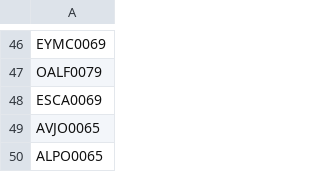
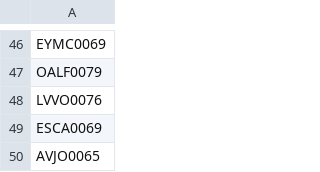
Before and after one commit to AdminC3A/QRElemento-Acceso, a CSV file: data/base_de_datos.csv, drawn as a sheet; only a part is shown, gaps mark what is left out; the shorter side is filled out with more unchanged rows.

Commit message:
Update base_de_datos.csv

```diff
--- a/data/base_de_datos.csv
+++ b/data/base_de_datos.csv
@@ -47,2 +47,3 @@ EYMC0069
 OALF0079
+LVVO0076
 ESCA0069
```
